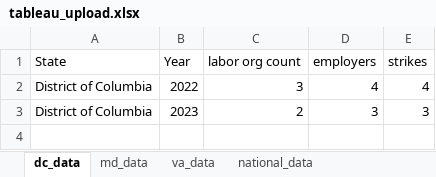
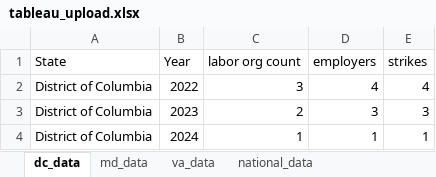
Before and after one commit to oTheAnalyst/trade-union-behaviour-2020s, an Excel workbook: data/output/tableau_upload.xlsx, sheet dc_data, drawn as a sheet; values as stored, in another font and other column widths than the file's, no borders; the diff names each change by its address in the sheet, - before the commit and + after, or states it on an @@ line.

```diff
--- a/data/output/tableau_upload.xlsx (sheet dc_data)
+++ b/data/output/tableau_upload.xlsx (sheet dc_data)
+row 4: District of Columbia | 2024 | 1 | 1 | 1
```
Also changed, not shown: sheet year.strikes.2024.monthly, sheet national_data, other sheet tabs, 9 other files.
